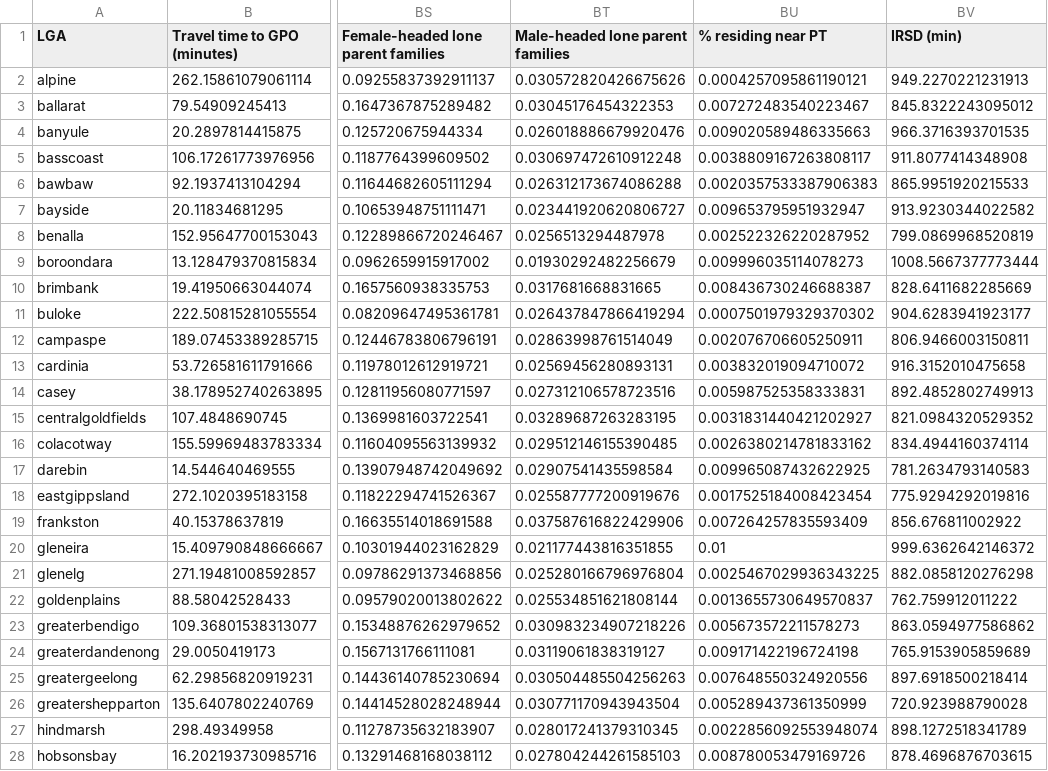
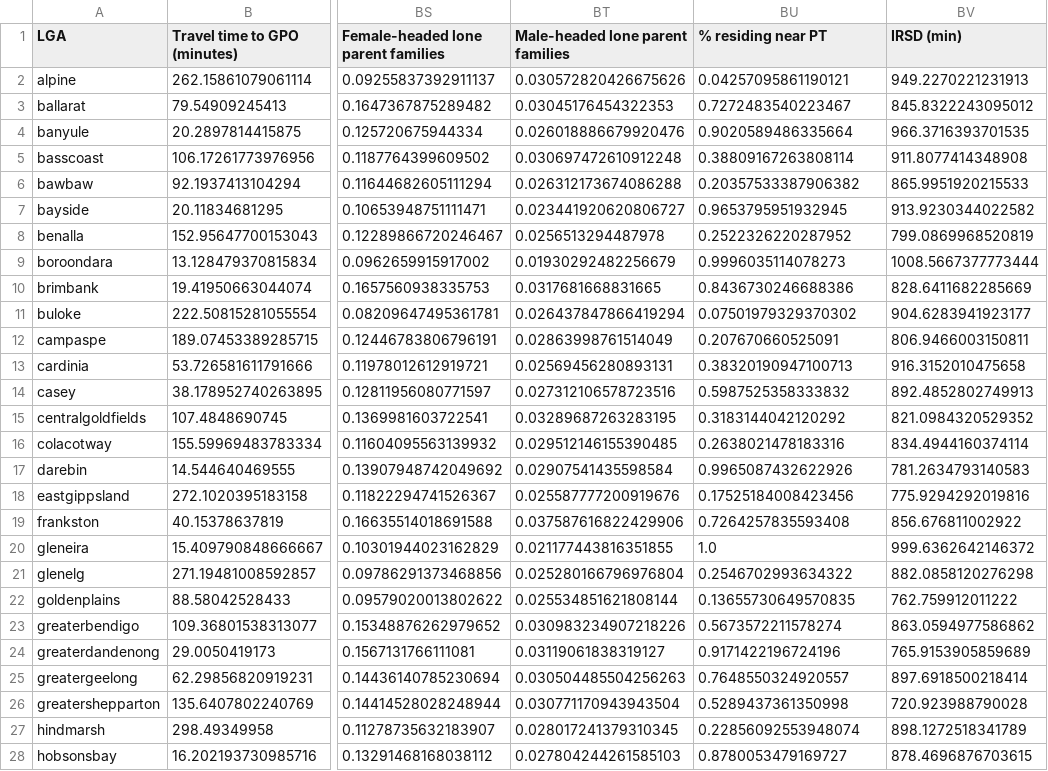
Before and after one commit to khangluong2004/COMP20008_Assignment2, a CSV file: cleanedCsv/cleanedCommunities.csv, drawn as a sheet; only a part is shown, gaps mark what is left out; the diff covers the shown part only; the diff names each change by its address in the sheet, - before the commit and + after, or states it on an @@ line.

```diff
--- a/cleanedCsv/cleanedCommunities.csv
+++ b/cleanedCsv/cleanedCommunities.csv
-BU2 (% residing near PT): 0.0004257095861190121
+BU2 (% residing near PT): 0.04257095861190121
-BU3 (% residing near PT): 0.007272483540223467
+BU3 (% residing near PT): 0.7272483540223467
-BU4 (% residing near PT): 0.009020589486335663
+BU4 (% residing near PT): 0.9020589486335664
-BU5 (% residing near PT): 0.0038809167263808117
+BU5 (% residing near PT): 0.38809167263808114
-BU6 (% residing near PT): 0.0020357533387906383
+BU6 (% residing near PT): 0.20357533387906382
-BU7 (% residing near PT): 0.009653795951932947
+BU7 (% residing near PT): 0.9653795951932945
-BU8 (% residing near PT): 0.002522326220287952
+BU8 (% residing near PT): 0.2522326220287952
-BU9 (% residing near PT): 0.009996035114078273
+BU9 (% residing near PT): 0.9996035114078273
-BU10 (% residing near PT): 0.008436730246688387
+BU10 (% residing near PT): 0.8436730246688386
-BU11 (% residing near PT): 0.0007501979329370302
+BU11 (% residing near PT): 0.07501979329370302
-BU12 (% residing near PT): 0.002076706605250911
+BU12 (% residing near PT): 0.207670660525091
-BU13 (% residing near PT): 0.003832019094710072
+BU13 (% residing near PT): 0.38320190947100713
-BU14 (% residing near PT): 0.005987525358333831
+BU14 (% residing near PT): 0.5987525358333832
-BU15 (% residing near PT): 0.0031831440421202927
+BU15 (% residing near PT): 0.3183144042120292
-BU16 (% residing near PT): 0.0026380214781833162
+BU16 (% residing near PT): 0.2638021478183316
-BU17 (% residing near PT): 0.009965087432622925
+BU17 (% residing near PT): 0.9965087432622926
-BU18 (% residing near PT): 0.0017525184008423454
+BU18 (% residing near PT): 0.17525184008423456
-BU19 (% residing near PT): 0.007264257835593409
+BU19 (% residing near PT): 0.7264257835593408
-BU20 (% residing near PT): 0.01
+BU20 (% residing near PT): 1.0
-BU21 (% residing near PT): 0.0025467029936343225
+BU21 (% residing near PT): 0.2546702993634322
-BU22 (% residing near PT): 0.0013655730649570837
+BU22 (% residing near PT): 0.13655730649570835
-BU23 (% residing near PT): 0.005673572211578273
+BU23 (% residing near PT): 0.5673572211578274
-BU24 (% residing near PT): 0.009171422196724198
+BU24 (% residing near PT): 0.9171422196724196
-BU25 (% residing near PT): 0.007648550324920556
+BU25 (% residing near PT): 0.7648550324920557
-BU26 (% residing near PT): 0.005289437361350999
+BU26 (% residing near PT): 0.5289437361350998
-BU27 (% residing near PT): 0.0022856092553948074
+BU27 (% residing near PT): 0.22856092553948074
-BU28 (% residing near PT): 0.008780053479169726
+BU28 (% residing near PT): 0.8780053479169727
```
Also changed, not shown: 39 edited cells elsewhere in this file, 5 other files.
